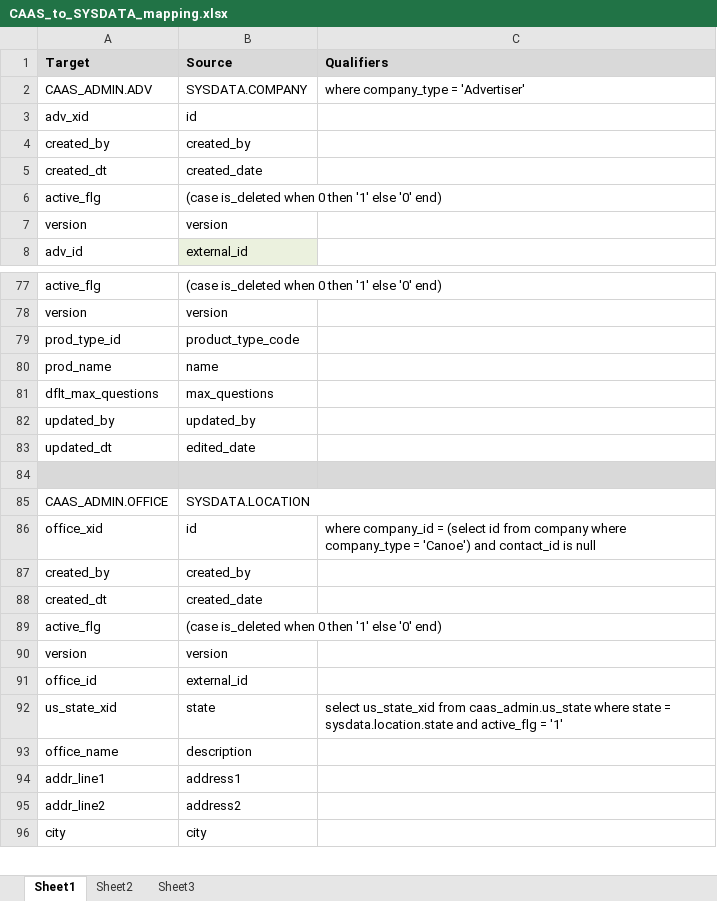
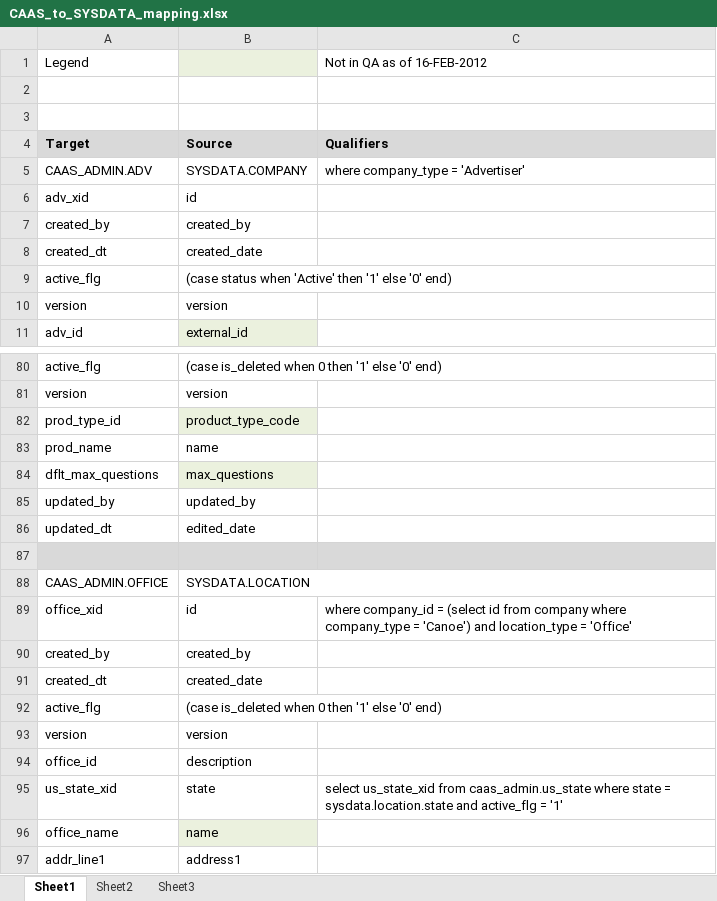
Before and after one commit to doug-tracy/DougsTestProject, an Excel workbook: CAAS_to_SYSDATA_mapping.xlsx, sheet Sheet1, drawn as a sheet; only a part is shown, gaps mark what is left out; the shorter side is filled out with more unchanged rows; values as stored, in another font and other column widths than the file's, no borders; addresses are those after the commit; the diff covers the shown part only; the diff names each change by its address in the sheet, - before the commit and + after, or states it on an @@ line.

Commit message:
Changed from is_deleted to status in company table

```diff
--- a/CAAS_to_SYSDATA_mapping.xlsx (sheet Sheet1)
+++ b/CAAS_to_SYSDATA_mapping.xlsx (sheet Sheet1)
+row 1: Legend |  | Not in QA as of 16-FEB-2012
+row 2: (empty)
+row 3: (empty)
-B9: (case is_deleted when 0 then '1'…
+B9: (case status when 'Active' then '1'…
-B82 fill: none
+B82 fill: #EBF1DE
-B84 fill: none
+B84 fill: #EBF1DE
-C89: …'Canoe') and contact_id is null
+C89: …'Canoe') and location_type = 'Office'
-B94: external_id
+B94: description
-B96: description
+B96: name
-B96 fill: none
+B96 fill: #EBF1DE
```
Also changed, not shown: 3 edited cells and cell formats elsewhere in this sheet, 2 other files.
